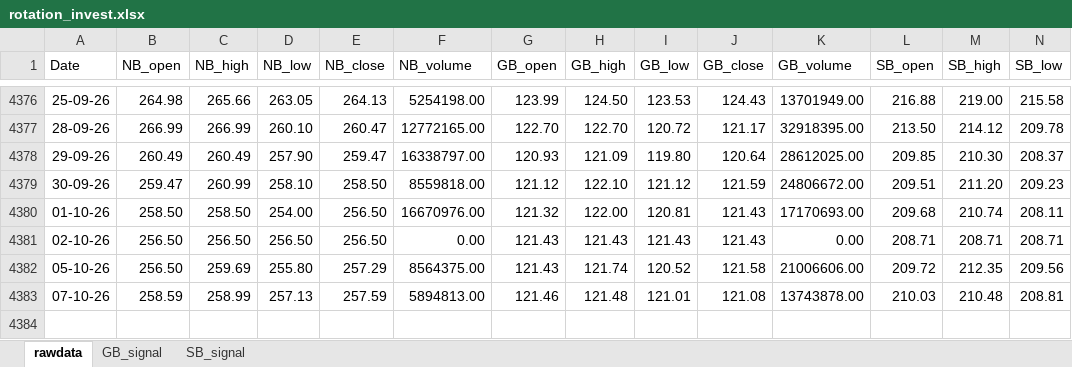
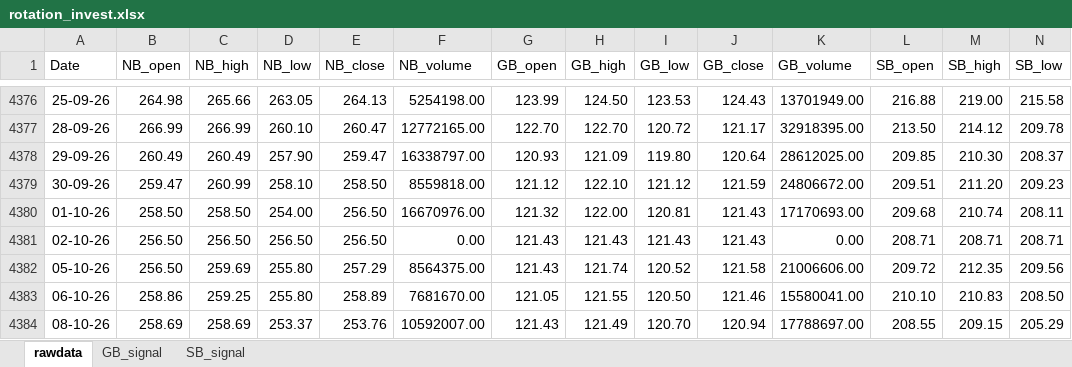
Before and after one commit to thakkars/rotational_invest, an Excel workbook: output/rotation_invest.xlsx, sheet rawdata, drawn as a sheet; only a part is shown, gaps mark what is left out; values as stored, in another font and other column widths than the file's, no borders; removed rows and columns are numbered as before the commit, all else as after; rows hold the shown columns only; the diff names each change by its address in the sheet, - before the commit and + after, or states it on an @@ line.

```diff
--- a/output/rotation_invest.xlsx (sheet rawdata)
+++ b/output/rotation_invest.xlsx (sheet rawdata)
-row 4383: 07-10-26 | 258.59 | 258.99 | 257.13 | 257.59 | 5894813.00 | 121.46 | 121.48 | 121.01 | 121.08 | 13743878.00 | 210.03 | 210.48 | 208.81
+row 4383: 06-10-26 | 258.86 | 259.25 | 255.80 | 258.89 | 7681670.00 | 121.05 | 121.55 | 120.50 | 121.46 | 15580041.00 | 210.10 | 210.83 | 208.50
+row 4384: 08-10-26 | 258.69 | 258.69 | 253.37 | 253.76 | 10592007.00 | 121.43 | 121.49 | 120.70 | 120.94 | 17788697.00 | 208.55 | 209.15 | 205.29
```
Also changed, not shown: 1 other file.
